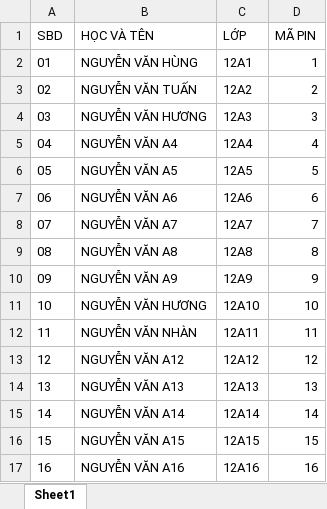
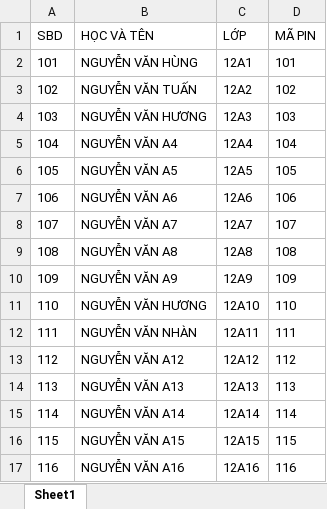
Before and after one commit to ldhpm2/HE-THONG-RUNG-CHUONG-VANG, an Excel workbook: DANH SÁCH THÍ SINH.xlsx, sheet Sheet1, drawn as a sheet; only a part is shown; values as stored, in another font and other column widths than the file's, no borders; the diff covers the shown part only; the diff names each change by its address in the sheet, - before the commit and + after, or states it on an @@ line.

```diff
--- a/DANH SÁCH THÍ SINH.xlsx (sheet Sheet1)
+++ b/DANH SÁCH THÍ SINH.xlsx (sheet Sheet1)
-A2 (SBD): 01
+A2 (SBD): 101
-D2 (MÃ PIN): 1
+D2 (MÃ PIN): 101
-A3 (SBD): 02
+A3 (SBD): 102
-D3 (MÃ PIN): 2
+D3 (MÃ PIN): 102
-A4 (SBD): 03
+A4 (SBD): 103
-D4 (MÃ PIN): 3
+D4 (MÃ PIN): 103
-A5 (SBD): 04
+A5 (SBD): 104
-D5 (MÃ PIN): 4
+D5 (MÃ PIN): 104
-A6 (SBD): 05
+A6 (SBD): 105
-D6 (MÃ PIN): 5
+D6 (MÃ PIN): 105
-A7 (SBD): 06
+A7 (SBD): 106
-D7 (MÃ PIN): 6
+D7 (MÃ PIN): 106
-A8 (SBD): 07
+A8 (SBD): 107
-D8 (MÃ PIN): 7
+D8 (MÃ PIN): 107
-A9 (SBD): 08
+A9 (SBD): 108
-D9 (MÃ PIN): 8
+D9 (MÃ PIN): 108
-A10 (SBD): 09
+A10 (SBD): 109
-D10 (MÃ PIN): 9
+D10 (MÃ PIN): 109
-A11 (SBD): 10
+A11 (SBD): 110
-D11 (MÃ PIN): 10
+D11 (MÃ PIN): 110
-A12 (SBD): 11
+A12 (SBD): 111
-D12 (MÃ PIN): 11
+D12 (MÃ PIN): 111
-A13 (SBD): 12
+A13 (SBD): 112
-D13 (MÃ PIN): 12
+D13 (MÃ PIN): 112
-A14 (SBD): 13
+A14 (SBD): 113
-D14 (MÃ PIN): 13
+D14 (MÃ PIN): 113
-A15 (SBD): 14
+A15 (SBD): 114
-D15 (MÃ PIN): 14
+D15 (MÃ PIN): 114
-A16 (SBD): 15
+A16 (SBD): 115
-D16 (MÃ PIN): 15
+D16 (MÃ PIN): 115
-A17 (SBD): 16
+A17 (SBD): 116
-D17 (MÃ PIN): 16
+D17 (MÃ PIN): 116
```
Also changed, not shown: 96 edited cells elsewhere in this sheet, 4 other files.
